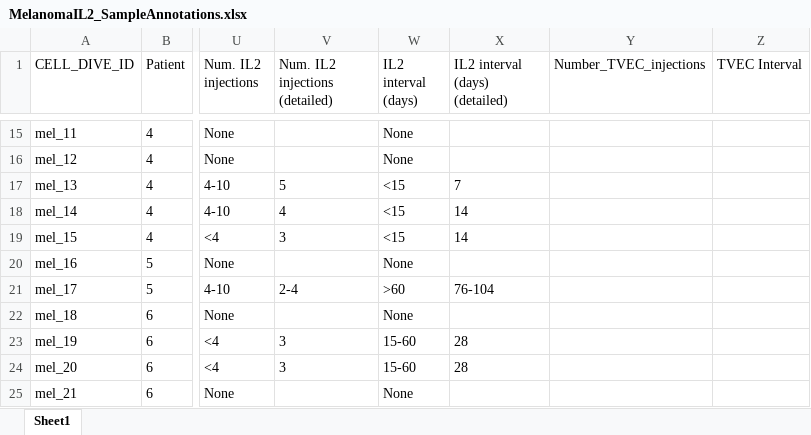
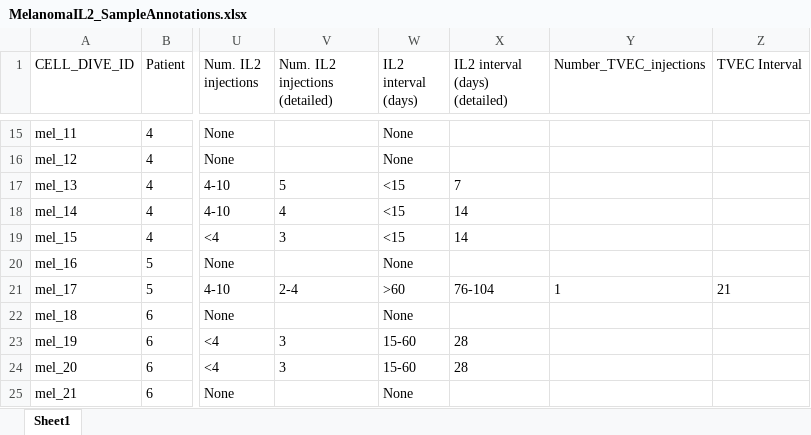
Before and after one commit to caitlinjones/Melanoma_IL2, an Excel workbook: CombinedData/MelanomaIL2_SampleAnnotations.xlsx, sheet Sheet1, drawn as a sheet; only a part is shown, gaps mark what is left out; values as stored, in another font and other column widths than the file's, no borders; the diff names each change by its address in the sheet, - before the commit and + after, or states it on an @@ line.

```diff
--- a/CombinedData/MelanomaIL2_SampleAnnotations.xlsx (sheet Sheet1)
+++ b/CombinedData/MelanomaIL2_SampleAnnotations.xlsx (sheet Sheet1)
-Y21 (Number_TVEC_injections): (empty)
+Y21 (Number_TVEC_injections): 1
-Z21 (TVEC Interval): (empty)
+Z21 (TVEC Interval): 21
```
Also changed, not shown: CombinedData/MelanomaIL2_FOVannotations.xlsx, 2 other files.
